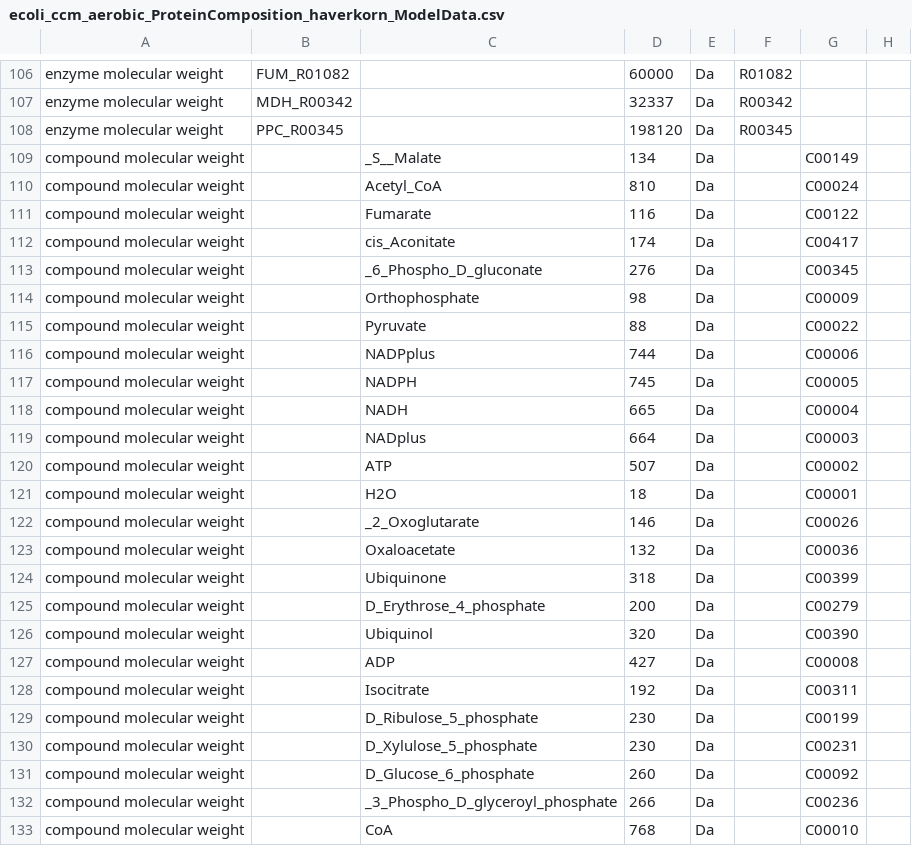
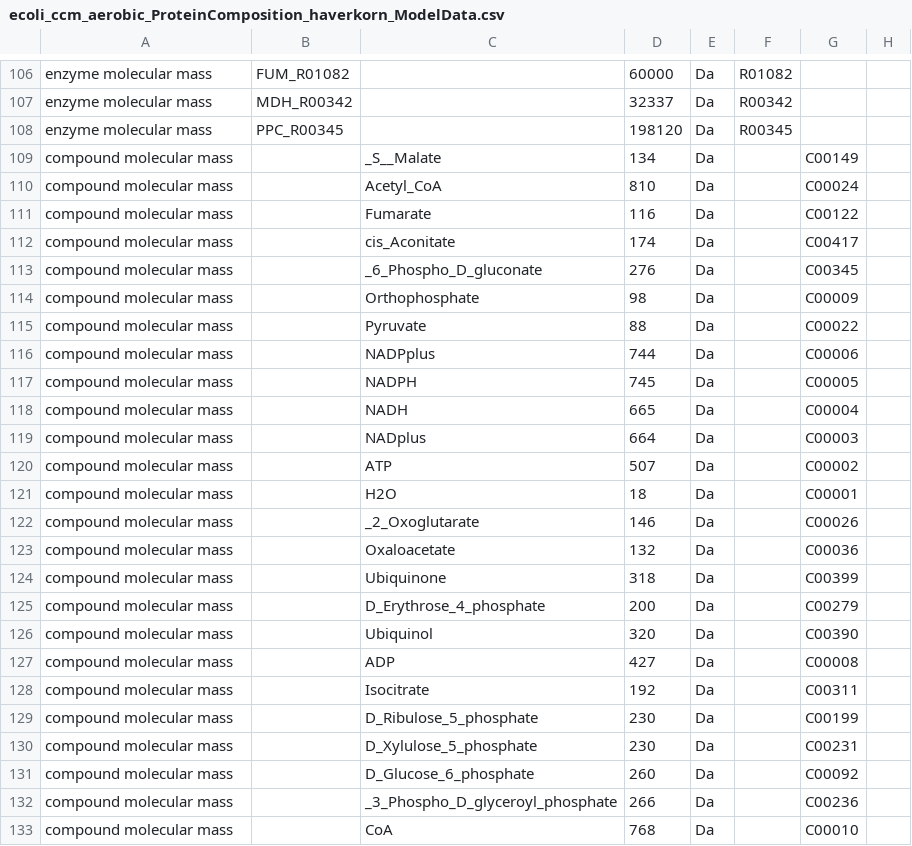
Before and after one commit to eladnoor/enzyme-cost, a CSV file: data/ecoli_ccm_aerobic_ProteinComposition_haverkorn_ModelData.csv, drawn as a sheet; only a part is shown, gaps mark what is left out; the diff covers the shown part only; the diff names each change by its address in the sheet, - before the commit and + after, or states it on an @@ line.

```diff
--- a/data/ecoli_ccm_aerobic_ProteinComposition_haverkorn_ModelData.csv
+++ b/data/ecoli_ccm_aerobic_ProteinComposition_haverkorn_ModelData.csv
-A106:A108: enzyme molecular weight
+A106:A108: enzyme molecular mass
-A109:A133: compound molecular weight
+A109:A133: compound molecular mass
```
Also changed, not shown: 46 edited cells elsewhere in this file, data/ecoli_ccm_aerobic_ProteinComposition_haverkorn_ValidationData.csv, 1 other file.
